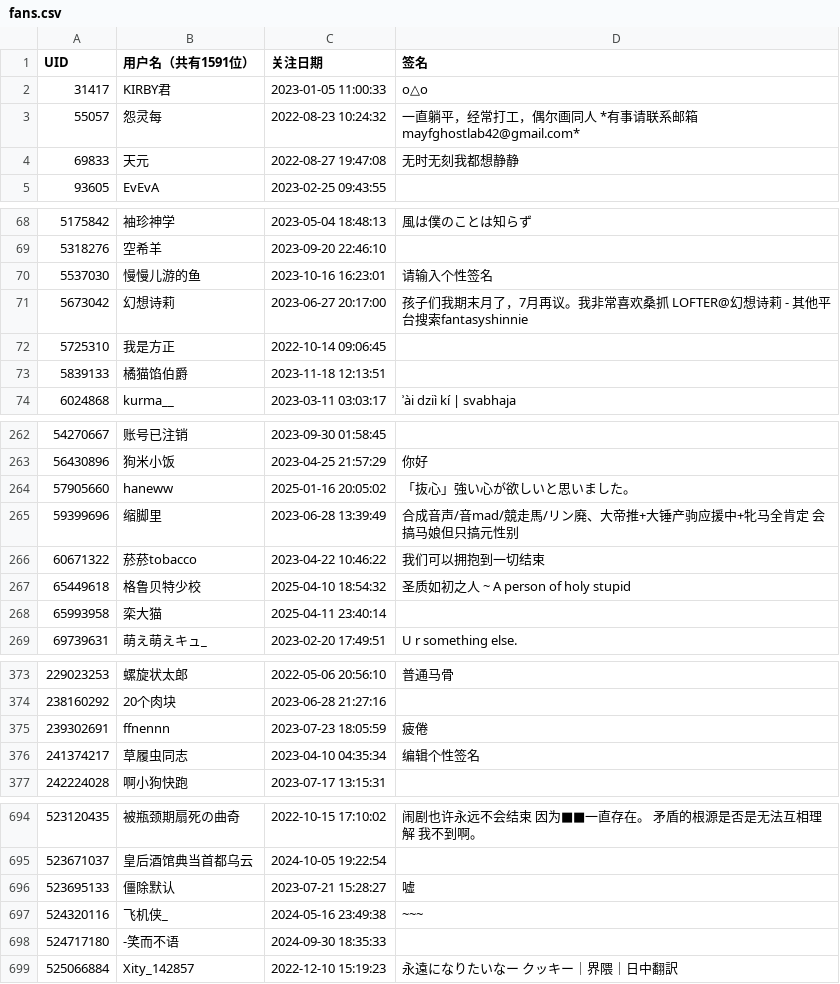
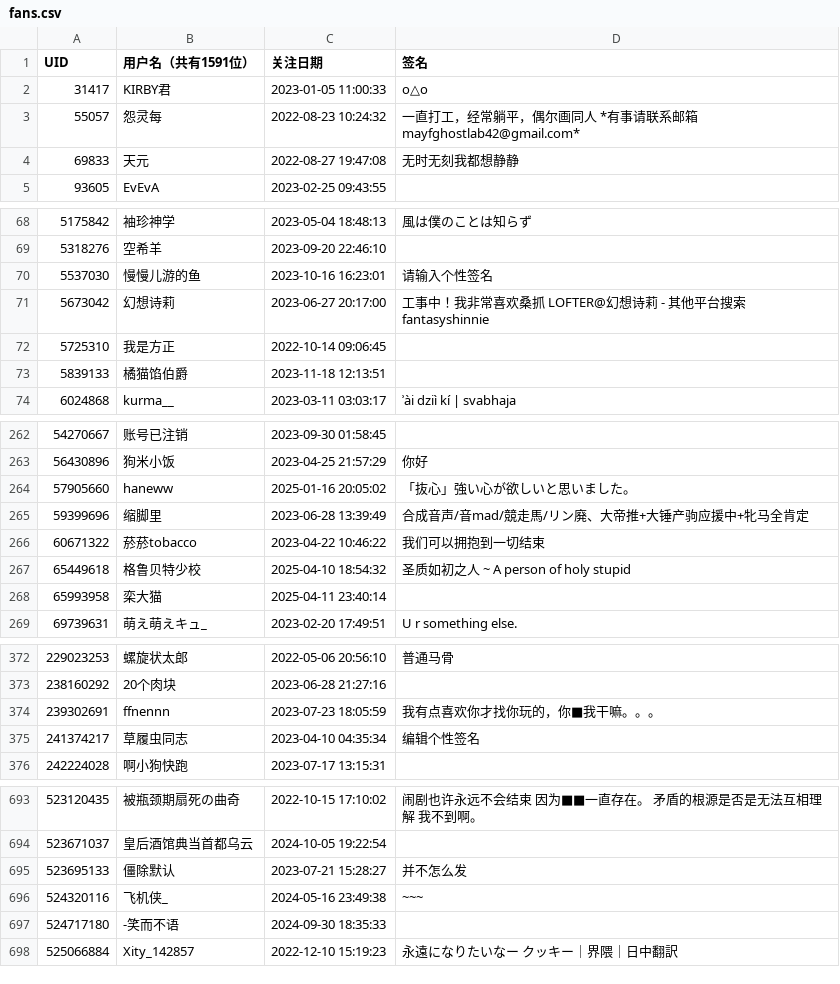
Before and after one commit to otsootsootso/bili_fans, a CSV file: fans.csv, drawn as a sheet; only a part is shown, gaps mark what is left out; the diff covers the shown part only.

```diff
--- a/fans.csv
+++ b/fans.csv
@@ -2,3 +2,3 @@ UID,用户名（共有1591位）,关注日期,签名
 31417,KIRBY君,2023-01-05 11:00:33,o△o
-55057,怨灵每,2022-08-23 10:24:32,一直躺平，经常打工，偶尔画同人         *有事请联系邮箱mayfghostlab42@gmail.com*
+55057,怨灵每,2022-08-23 10:24:32,一直打工，经常躺平，偶尔画同人          *有事请联系邮箱mayfghostlab42@gmail.com*
 69833,天元,2022-08-27 19:47:08,无时无刻我都想静静
@@ -70,3 +70,3 @@ UID,用户名（共有1591位）,关注日期,签名
 5537030,慢慢儿游的鱼,2023-10-16 16:23:01,请输入个性签名
-5673042,幻想诗莉,2023-06-27 20:17:00,孩子们我期末月了，7月再议。我非常喜欢桑抓  LOFTER@幻想诗莉 - 其他平台搜索fantasyshinnie
+5673042,幻想诗莉,2023-06-27 20:17:00,工事中！我非常喜欢桑抓  LOFTER@幻想诗莉 - 其他平台搜索fantasyshinnie
 5725310,我是方正,2022-10-14 09:06:45,
@@ -264,3 +264,3 @@ UID,用户名（共有1591位）,关注日期,签名
 57905660,haneww,2025-01-16 20:05:02,「抜心」強い心が欲しいと思いました。
-59399696,缩脚里,2023-06-28 13:39:49,合成音声/音mad/競走馬/リン廃、大帝推+大锤产驹应援中+牝马全肯定 会搞马娘但只搞元性别
+59399696,缩脚里,2023-06-28 13:39:49,合成音声/音mad/競走馬/リン廃、大帝推+大锤产驹应援中+牝马全肯定
 60671322,菸菸tobacco,2023-04-22 10:46:22,我们可以拥抱到一切结束
@@ -374,3 +373,3 @@ UID,用户名（共有1591位）,关注日期,签名
 238160292,20个肉块,2023-06-28 21:27:16,
-239302691,ffnennn,2023-07-23 18:05:59,疲倦
+239302691,ffnennn,2023-07-23 18:05:59,我有点喜欢你才找你玩的，你■我干嘛。。。
 241374217,草履虫同志,2023-04-10 04:35:34,编辑个性签名
@@ -695,3 +694,3 @@ UID,用户名（共有1591位）,关注日期,签名
 523671037,皇后酒馆典当首都乌云,2024-10-05 19:22:54,
-523695133,僵除默认,2023-07-21 15:28:27,嘘
+523695133,僵除默认,2023-07-21 15:28:27,并不怎么发
 524320116,飞机侠_,2024-05-16 23:49:38,~~~
```
Also changed, not shown: 1 added row, 1 removed row and 8 edited cells elsewhere in this file.
